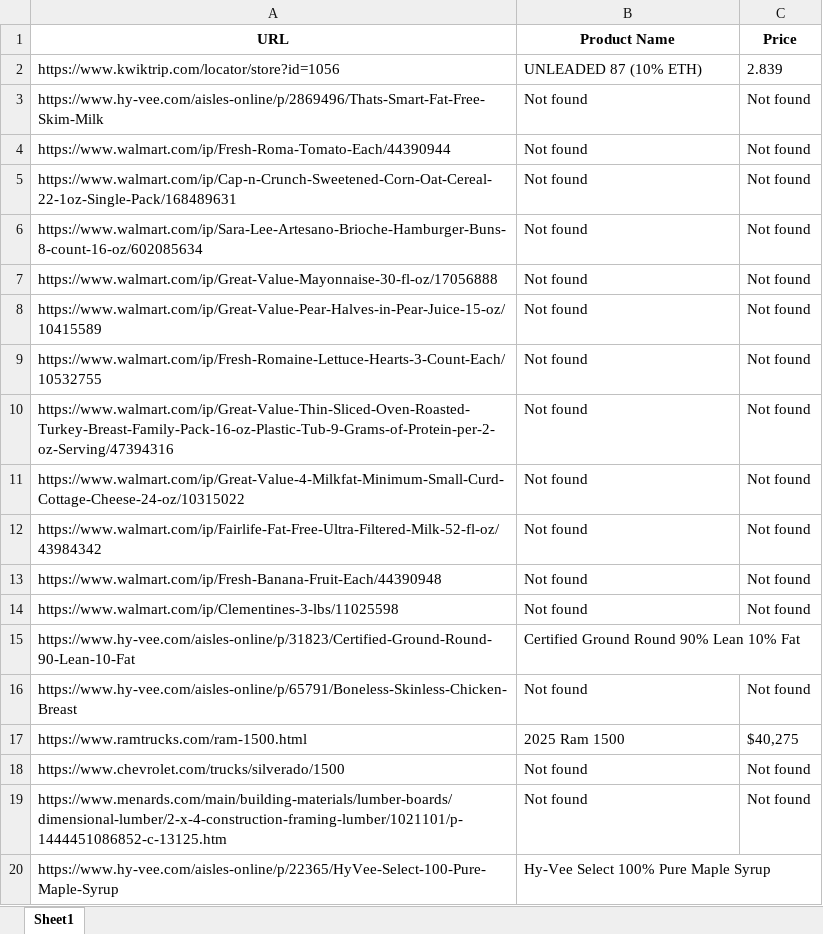
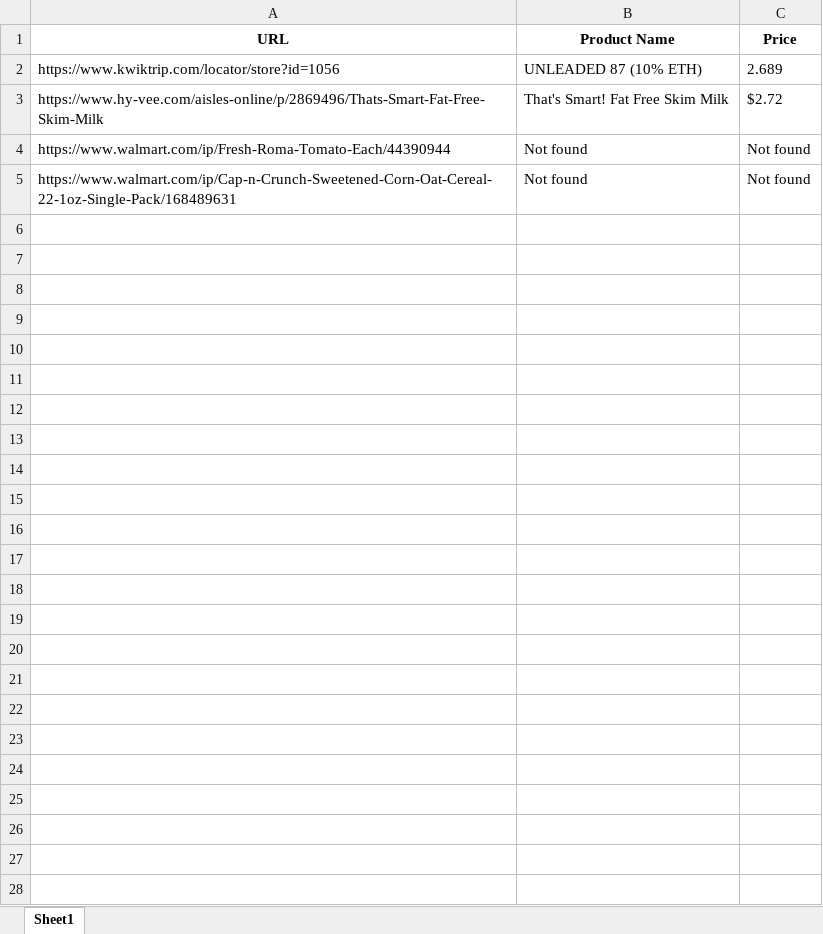
Before and after one commit to anw5101/website_price_extractor, an Excel workbook: price_extractor.xlsx, sheet Sheet1, drawn as a sheet; values as stored, in another font and other column widths than the file's, no borders; the diff names each change by its address in the sheet, - before the commit and + after, or states it on an @@ line.

Commit message:
Several attempts to fix Walmart issue.

```diff
--- a/price_extractor.xlsx (sheet Sheet1)
+++ b/price_extractor.xlsx (sheet Sheet1)
-C2 (Price): 2.839
+C2 (Price): 2.689
-B3 (Product Name): Not found
+B3 (Product Name): That's Smart! Fat Free Skim Milk
-C3 (Price): Not found
+C3 (Price): $2.72
-row 6: https://www.walmart.com/ip/Sara-Lee-Artesano-Brioche-Hamburger-Buns-8-count-16-oz/602085634 | Not found | Not found
-row 7: https://www.walmart.com/ip/Great-Value-Mayonnaise-30-fl-oz/17056888 | Not found | Not found
-row 8: https://www.walmart.com/ip/Great-Value-Pear-Halves-in-Pear-Juice-15-oz/10415589 | Not found | Not found
-row 9: https://www.walmart.com/ip/Fresh-Romaine-Lettuce-Hearts-3-Count-Each/10532755 | Not found | Not found
-row 10: https://www.walmart.com/ip/Great-Value-Thin-Sliced-Oven-Roasted-Turkey-Breast-Family-Pack-16-oz-Plastic-Tub-9-Grams-of-Protein-per-2-oz-Serving/47394316 | Not found | Not found
-row 11: https://www.walmart.com/ip/Great-Value-4-Milkfat-Minimum-Small-Curd-Cottage-Cheese-24-oz/10315022 | Not found | Not found
-row 12: https://www.walmart.com/ip/Fairlife-Fat-Free-Ultra-Filtered-Milk-52-fl-oz/43984342 | Not found | Not found
-row 13: https://www.walmart.com/ip/Fresh-Banana-Fruit-Each/44390948 | Not found | Not found
-row 14: https://www.walmart.com/ip/Clementines-3-lbs/11025598 | Not found | Not found
-row 15: https://www.hy-vee.com/aisles-online/p/31823/Certified-Ground-Round-90-Lean-10-Fat | Certified Ground Round 90% Lean 10% Fat
-row 16: https://www.hy-vee.com/aisles-online/p/65791/Boneless-Skinless-Chicken-Breast | Not found | Not found
-row 17: https://www.ramtrucks.com/ram-1500.html | 2025 Ram 1500 | $40,275
-row 18: https://www.chevrolet.com/trucks/silverado/1500 | Not found | Not found
-row 19: https://www.menards.com/main/building-materials/lumber-boards/dimensional-lumber/2-x-4-construction-framing-lumber/1021101/p-1444451086852-c-13125.htm | Not found | Not found
-row 20: https://www.hy-vee.com/aisles-online/p/22365/HyVee-Select-100-Pure-Maple-Syrup | Hy-Vee Select 100% Pure Maple Syrup
```
Also changed, not shown: 7 other files.
